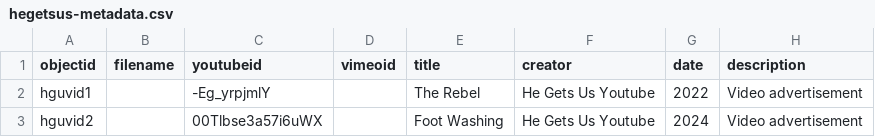
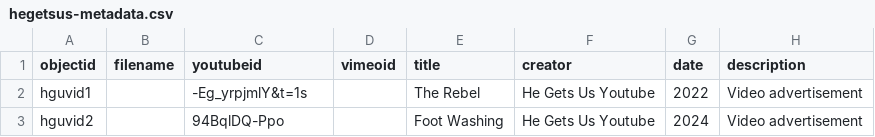
Before and after one commit to MichaelMoran14/hegetsus, a CSV file: _data/hegetsus-metadata.csv, drawn as a sheet; only a part is shown; the diff names each change by its address in the sheet, - before the commit and + after, or states it on an @@ line.

Commit message:
Add files via upload

```diff
--- a/_data/hegetsus-metadata.csv
+++ b/_data/hegetsus-metadata.csv
-C2 (youtubeid): -Eg_yrpjmlY
+C2 (youtubeid): -Eg_yrpjmlY&t=1s
-C3 (youtubeid): 00Tlbse3a57i6uWX
+C3 (youtubeid): 94BqlDQ-Ppo
```
